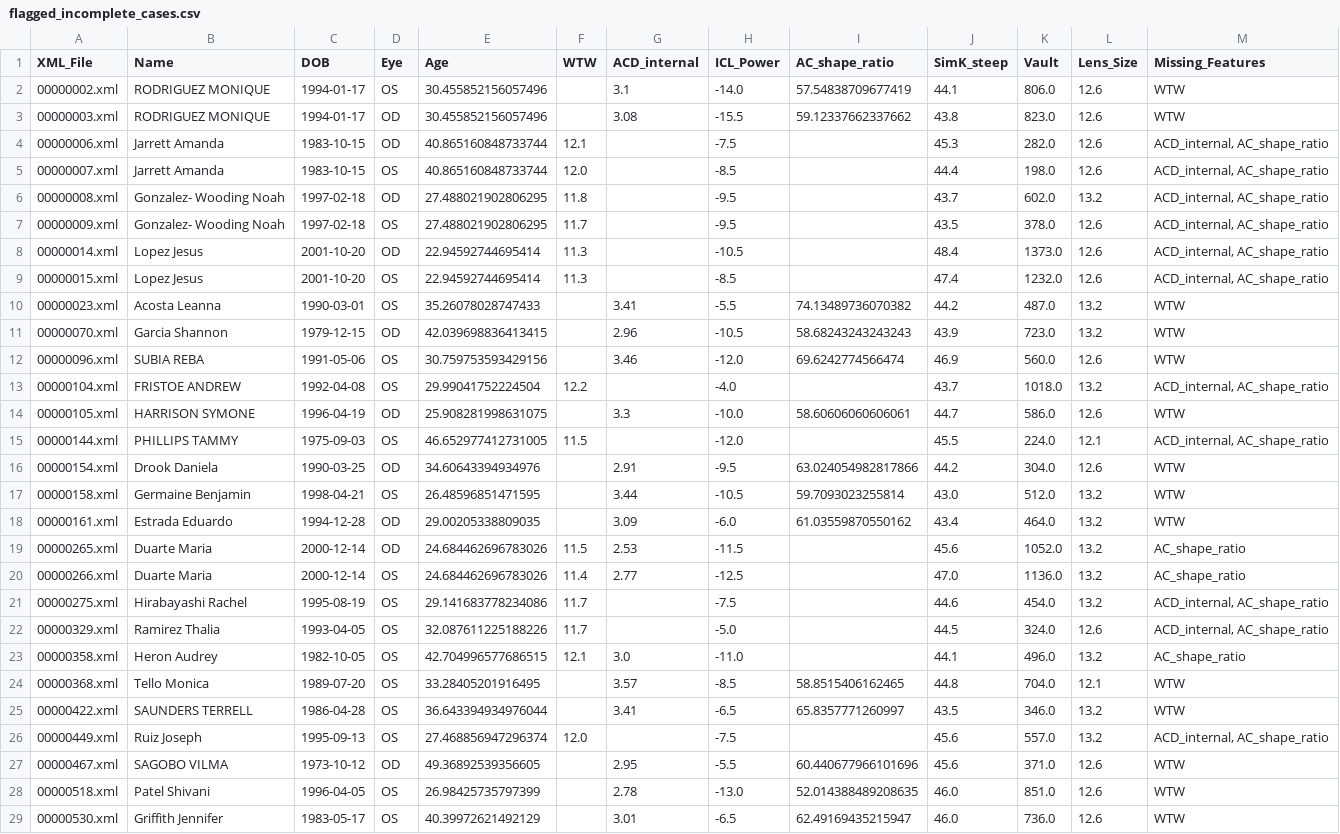
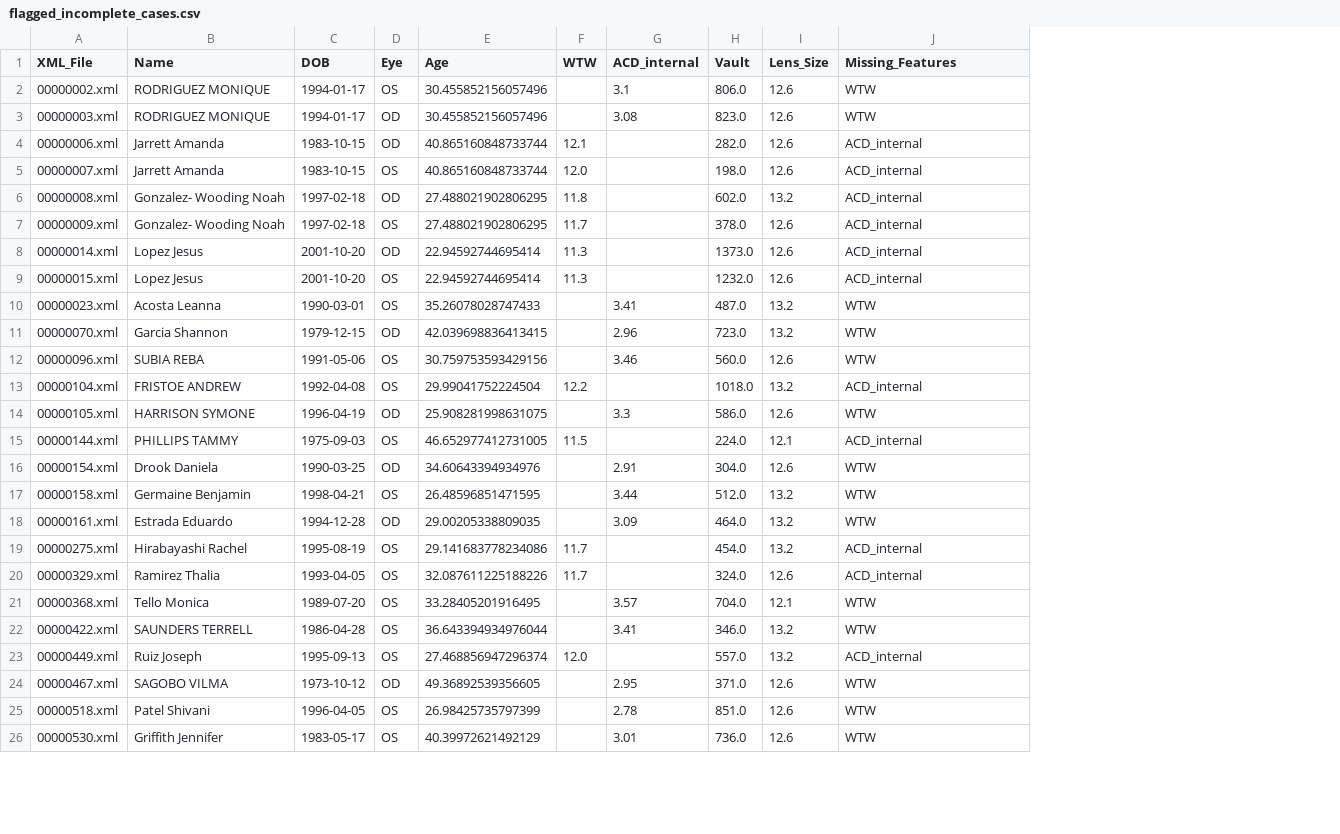
Before and after one commit to eyelabsai/VAULT-3.0, a CSV file: data/processed/flagged_incomplete_cases.csv, drawn as a sheet; only a part is shown; removed rows and columns are numbered as before the commit, all else as after; the diff covers the shown part only; the diff names each change by its address in the sheet, - before the commit and + after, or states it on an @@ line.

```diff
--- a/data/processed/flagged_incomplete_cases.csv
+++ b/data/processed/flagged_incomplete_cases.csv
-column H (ICL_Power), rows 2-18: -14.0 | -15.5 | -7.5 | -8.5 | -9.5 | -9.5 | -10.5 | -8.5 | -5.5 | -10.5 | -12.0 | -4.0 | -10.0 | -12.0 | -9.5 | -10.5 | -6.0; rows 21-22: -7.5 | -5.0; rows 24-29: -8.5 | -6.5 | -7.5 | -5.5 | -13.0 | -6.5
-column I (AC_shape_ratio), rows 2-18: 57.54838709677419 | 59.12337662337662 |  |  |  |  |  |  | 74.13489736070382 | 58.68243243243243 | 69.6242774566474 |  | 58.60606060606061 |  | 63.024054982817866 | 59.7093023255814 | 61.03559870550162; rows 24-29: 58.8515406162465 | 65.8357771260997 |  | 60.440677966101696 | 52.014388489208635 | 62.49169435215947
-column J (SimK_steep), rows 2-18: 44.1 | 43.8 | 45.3 | 44.4 | 43.7 | 43.5 | 48.4 | 47.4 | 44.2 | 43.9 | 46.9 | 43.7 | 44.7 | 45.5 | 44.2 | 43.0 | 43.4; rows 21-22: 44.6 | 44.5; rows 24-29: 44.8 | 43.5 | 45.6 | 45.6 | 46.0 | 46.0
-J4:J9 (Missing_Features): ACD_internal, AC_shape_ratio
+J4:J9 (Missing_Features): ACD_internal
-J13 (Missing_Features): ACD_internal, AC_shape_ratio
+J13 (Missing_Features): ACD_internal
-J15 (Missing_Features): ACD_internal, AC_shape_ratio
+J15 (Missing_Features): ACD_internal
-row 19: 00000265.xml | Duarte Maria | 2000-12-14 | OD | 24.684462696783026 | 11.5 | 2.53 | -11.5 |  | 45.6 | 1052.0 | 13.2 | AC_shape_ratio
-row 20: 00000266.xml | Duarte Maria | 2000-12-14 | OS | 24.684462696783026 | 11.4 | 2.77 | -12.5 |  | 47.0 | 1136.0 | 13.2 | AC_shape_ratio
-J19:J20 (Missing_Features): ACD_internal, AC_shape_ratio
+J19:J20 (Missing_Features): ACD_internal
-row 23: 00000358.xml | Heron Audrey | 1982-10-05 | OS | 42.704996577686515 | 12.1 | 3.0 | -11.0 |  | 44.1 | 496.0 | 13.2 | AC_shape_ratio
-J23 (Missing_Features): ACD_internal, AC_shape_ratio
+J23 (Missing_Features): ACD_internal
```
Also changed, not shown: 4 edited cells elsewhere in this file, 13 other files.
